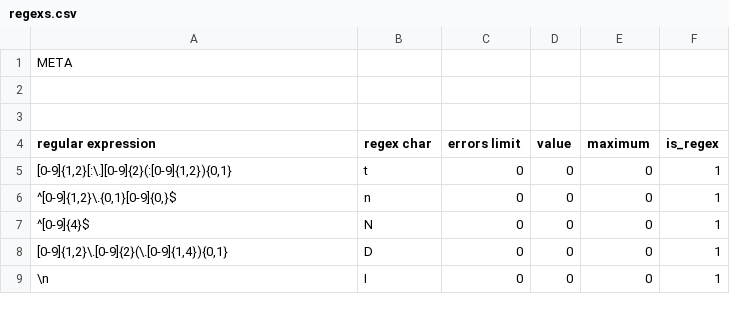
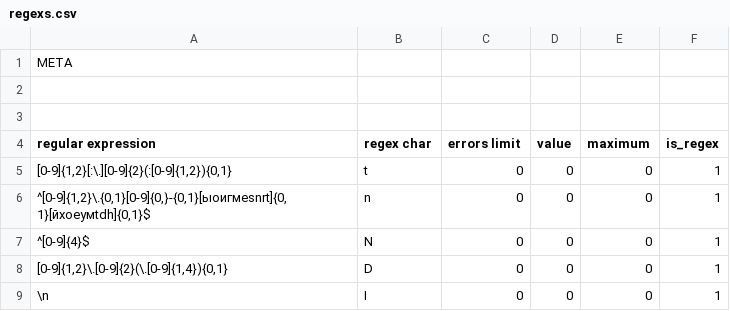
Before and after one commit to alordash/date-parser, a CSV file: lib/expressions/regexs.csv, drawn as a sheet.

Commit message:
Added support for ordinals

```diff
--- a/lib/expressions/regexs.csv
+++ b/lib/expressions/regexs.csv
@@ -5,3 +5,3 @@ regular expression;regex char;errors limit;value;maximum;is_regex
 [0-9]{1,2}[:\.][0-9]{2}(:[0-9]{1,2}){0,1};t;0;0;0;1
-^[0-9]{1,2}\.{0,1}[0-9]{0,}$;n;0;0;0;1
+^[0-9]{1,2}\.{0,1}[0-9]{0,}-{0,1}[ыоигмеsnrt]{0,1}[йхоеумtdh]{0,1}$;n;0;0;0;1
 ^[0-9]{4}$;N;0;0;0;1
```
